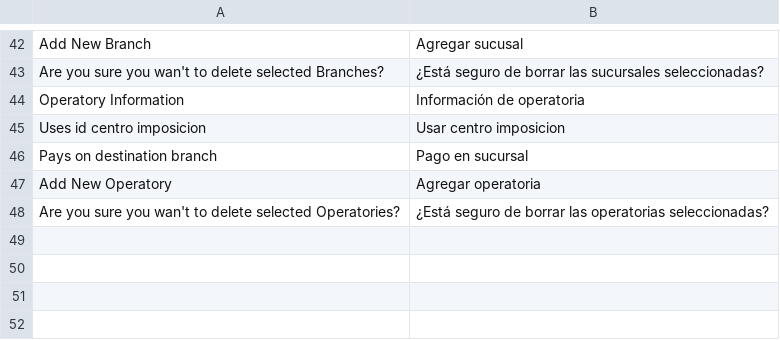
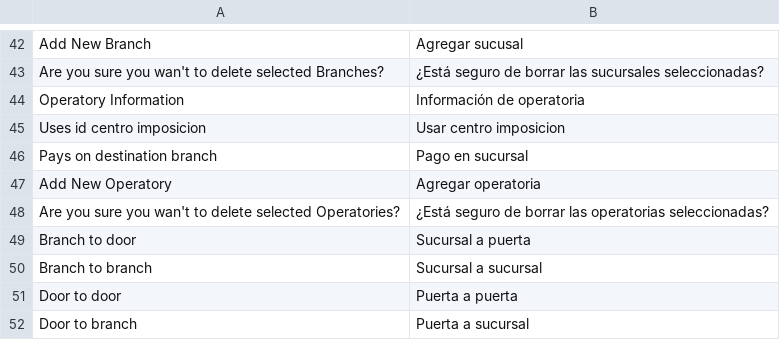
Before and after one commit to gento-arg/magento-oca, a CSV file: i18n/es_AR.csv, drawn as a sheet; only a part is shown, gaps mark what is left out; the diff names each change by its address in the sheet, - before the commit and + after, or states it on an @@ line.

Commit message:
WIP Envio desde sucursal

```diff
--- a/i18n/es_AR.csv
+++ b/i18n/es_AR.csv
+row 49: Branch to door | Sucursal a puerta
+row 50: Branch to branch | Sucursal a sucursal
+row 51: Door to door | Puerta a puerta
+row 52: Door to branch | Puerta a sucursal
```
Also changed, not shown: 17 other files.
